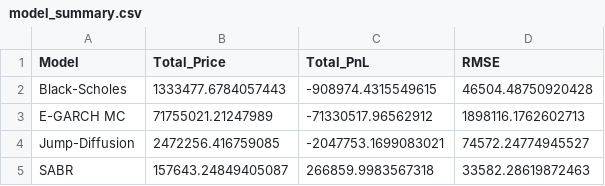
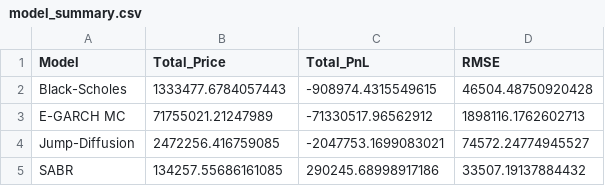
Before and after one commit to Jacer99/forex_options_simulation, a CSV file: output/model_summary.csv, drawn as a sheet.

```diff
--- a/output/model_summary.csv
+++ b/output/model_summary.csv
@@ -4,2 +4,2 @@ E-GARCH MC,71755021.21247989,-71330517.96562912,1898116.1762602713
 Jump-Diffusion,2472256.416759085,-2047753.1699083021,74572.24774945527
-SABR,157643.24849405087,266859.9983567318,33582.28619872463
+SABR,134257.55686161085,290245.68998917186,33507.19137884432
```
Also changed, not shown: output/options_analysis.csv, 11 other files.
